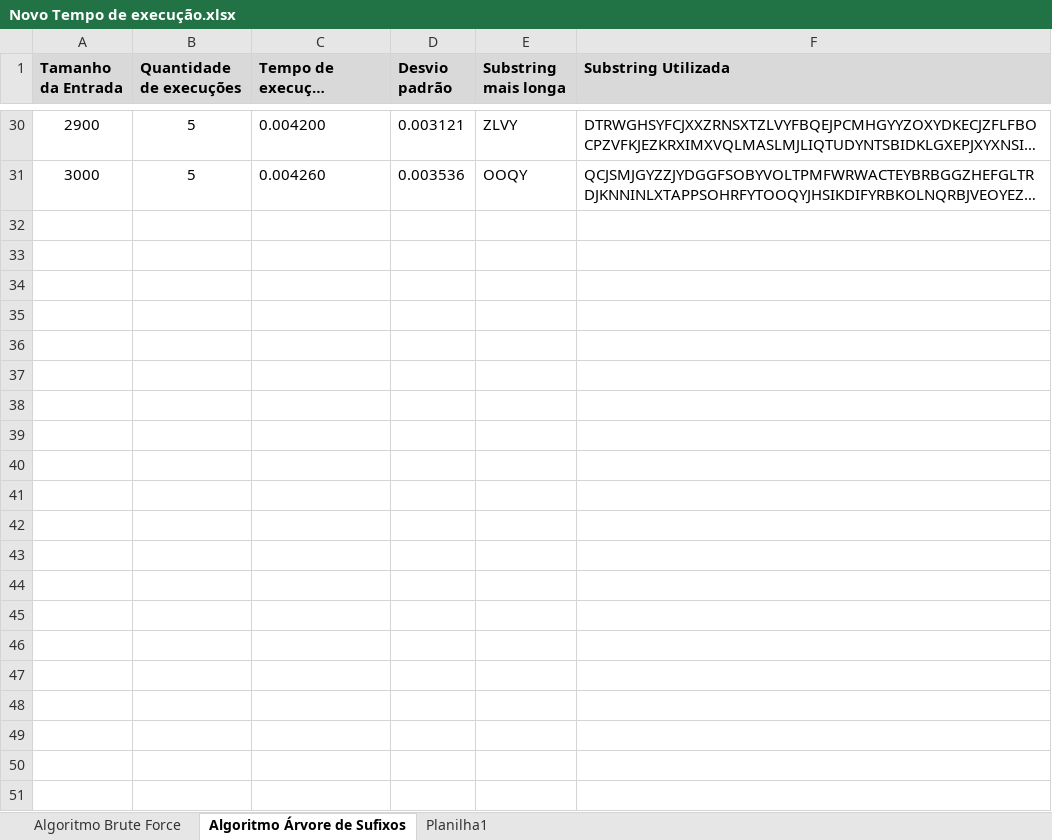
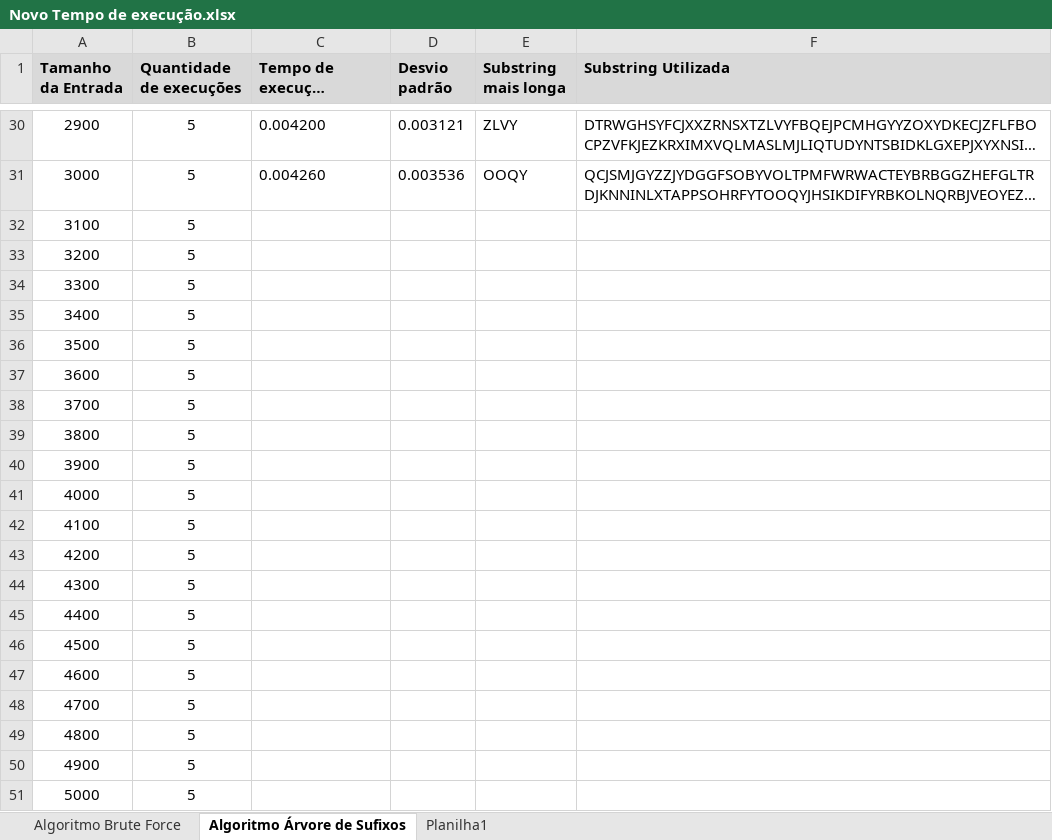
Before and after one commit to GianiBraga/trabalho_algorithms, an Excel workbook: Gráficos/Novo Tempo de execução.xlsx, sheet Algoritmo Árvore de Sufixos, drawn as a sheet; only a part is shown, gaps mark what is left out; long unchanged cells end in …; values as stored, in another font and other column widths than the file's, no borders; the diff names each change by its address in the sheet, - before the commit and + after, or states it on an @@ line.

```diff
--- a/Gráficos/Novo Tempo de execução.xlsx (sheet Algoritmo Árvore de Sufixos)
+++ b/Gráficos/Novo Tempo de execução.xlsx (sheet Algoritmo Árvore de Sufixos)
+row 32: 3100 | 5
+row 33: 3200 | 5
+row 34: 3300 | 5
+row 35: 3400 | 5
+row 36: 3500 | 5
+row 37: 3600 | 5
+row 38: 3700 | 5
+row 39: 3800 | 5
+row 40: 3900 | 5
+row 41: 4000 | 5
+row 42: 4100 | 5
+row 43: 4200 | 5
+row 44: 4300 | 5
+row 45: 4400 | 5
+row 46: 4500 | 5
+row 47: 4600 | 5
+row 48: 4700 | 5
+row 49: 4800 | 5
+row 50: 4900 | 5
+row 51: 5000 | 5
```
Also changed, not shown: sheet Algoritmo Brute Force, 6 other files.
